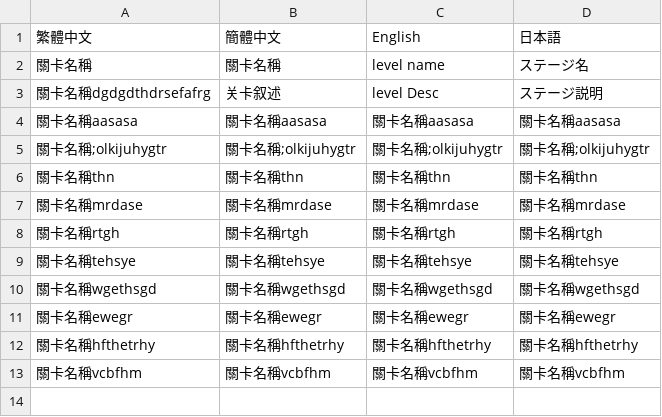
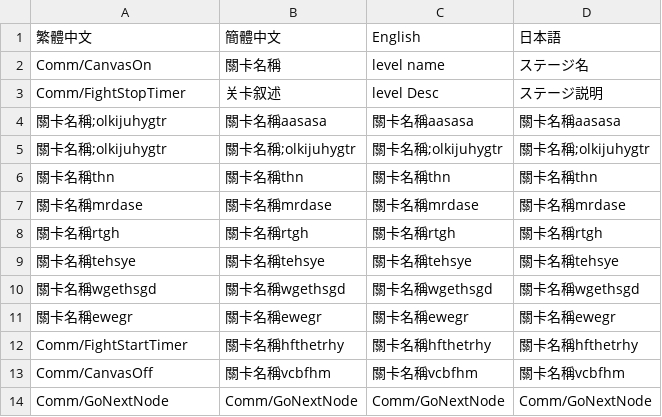
Before and after one commit to Jill505/pawnAfterCheckmate, a CSV file: Assets/Resources/Mutilang_CSV/Story/MutiLang_Talk1.csv, drawn as a sheet.

```diff
--- a/Assets/Resources/Mutilang_CSV/Story/MutiLang_Talk1.csv
+++ b/Assets/Resources/Mutilang_CSV/Story/MutiLang_Talk1.csv
@@ -1,5 +1,5 @@
 繁體中文,簡體中文,English,日本語
-關卡名稱,關卡名稱,level name,ステージ名
-關卡名稱dgdgdthdrsefafrg,关卡叙述,level Desc,ステージ説明
-關卡名稱aasasa,關卡名稱aasasa,關卡名稱aasasa,關卡名稱aasasa
+Comm/CanvasOn,關卡名稱,level name,ステージ名
+Comm/FightStopTimer,关卡叙述,level Desc,ステージ説明
+關卡名稱;olkijuhygtr,關卡名稱aasasa,關卡名稱aasasa,關卡名稱aasasa
 關卡名稱;olkijuhygtr,關卡名稱;olkijuhygtr,關卡名稱;olkijuhygtr,關卡名稱;olkijuhygtr
@@ -11,3 +11,4 @@
 關卡名稱ewegr,關卡名稱ewegr,關卡名稱ewegr,關卡名稱ewegr
-關卡名稱hfthetrhy,關卡名稱hfthetrhy,關卡名稱hfthetrhy,關卡名稱hfthetrhy
-關卡名稱vcbfhm,關卡名稱vcbfhm,關卡名稱vcbfhm,關卡名稱vcbfhm
+Comm/FightStartTimer,關卡名稱hfthetrhy,關卡名稱hfthetrhy,關卡名稱hfthetrhy
+Comm/CanvasOff,關卡名稱vcbfhm,關卡名稱vcbfhm,關卡名稱vcbfhm
+Comm/GoNextNode,Comm/GoNextNode,Comm/GoNextNode,Comm/GoNextNode
```
Also changed, not shown: 6 other files.
